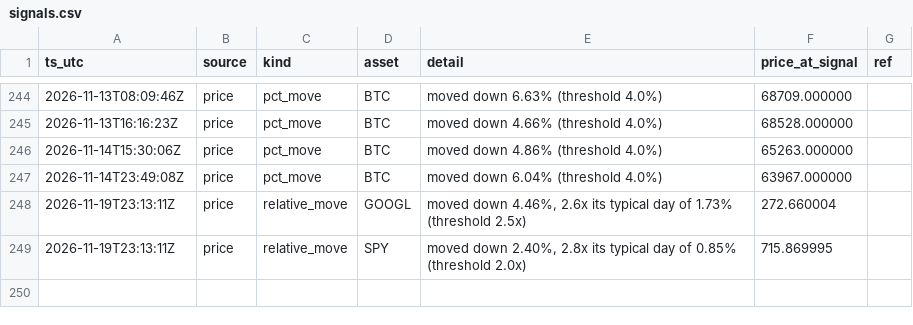
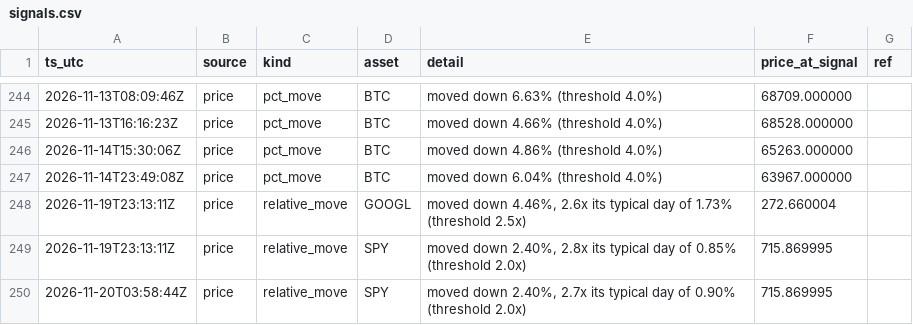
Before and after one commit to romegalv/market-watcher, a CSV file: signals.csv, drawn as a sheet; only a part is shown, gaps mark what is left out; the diff names each change by its address in the sheet, - before the commit and + after, or states it on an @@ line.

Commit message:
signals: 2026-11-20T03:58Z

```diff
--- a/signals.csv
+++ b/signals.csv
+row 250: 2026-11-20T03:58:44Z | price | relative_move | SPY | moved down 2.40%, 2.7x its typical day of 0.90% (threshold 2.0x) | 715.869995
```
Also changed, not shown: 1 other file.
